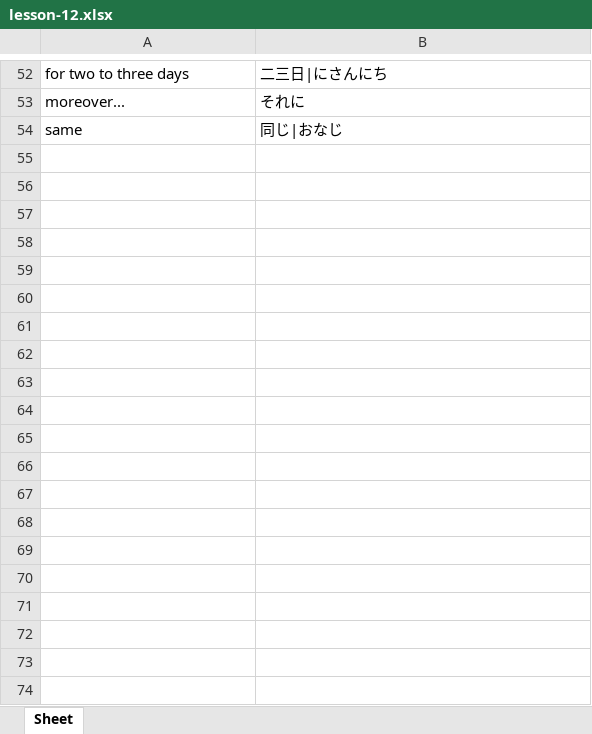
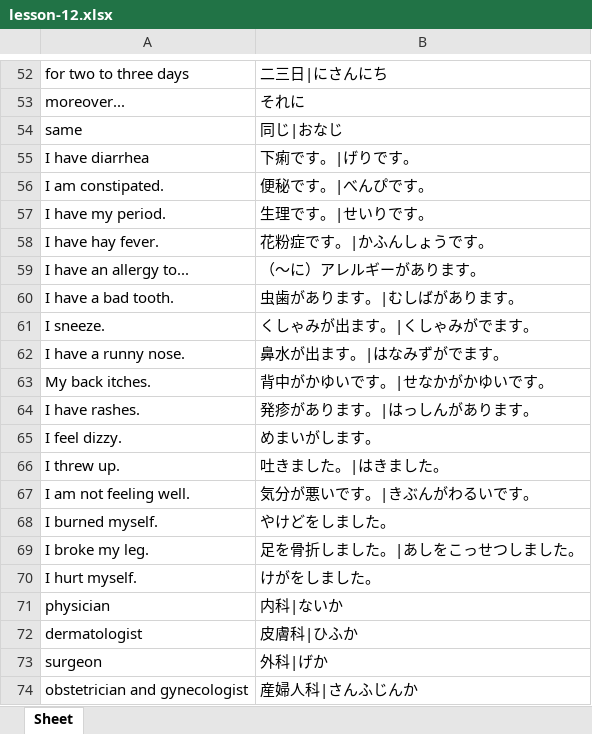
Before and after one commit to SethClydesdale/genki-study-resources, an Excel workbook: resources/tools/wordlist_E-J/lessons-3rd/lesson-12.xlsx, sheet Sheet, drawn as a sheet; only a part is shown, gaps mark what is left out; values as stored, in another font and other column widths than the file's, no borders; the diff covers the shown part only; the diff names each change by its address in the sheet, - before the commit and + after, or states it on an @@ line.

Commit message:
add new exercises, definitions, update decks/wordlists
- updated anki deck and wordlist for Lesson 12. (3rd ed.)
- added new definitions to the dictionary.
- added the following exercises.

# Lesson 12 (3rd ed.)
- Practice: ～なきゃいけない
- Practice: ～でしょうか
- Culture Note: The Japanese Climate
- Useful Expressions: Health and Illness
- Useful Expressions: Doctor's Office Vocabulary

```diff
--- a/resources/tools/wordlist_E-J/lessons-3rd/lesson-12.xlsx (sheet Sheet)
+++ b/resources/tools/wordlist_E-J/lessons-3rd/lesson-12.xlsx (sheet Sheet)
+row 55: I have diarrhea | 下痢です。|げりです。
+row 56: I am constipated. | 便秘です。|べんぴです。
+row 57: I have my period. | 生理です。|せいりです。
+row 58: I have hay fever. | 花粉症です。|かふんしょうです。
+row 59: I have an allergy to... | （～に）アレルギーがあります。
+row 60: I have a bad tooth. | 虫歯があります。|むしばがあります。
+row 61: I sneeze. | くしゃみが出ます。|くしゃみがでます。
+row 62: I have a runny nose. | 鼻水が出ます。|はなみずがでます。
+row 63: My back itches. | 背中がかゆいです。|せなかがかゆいです。
+row 64: I have rashes. | 発疹があります。|はっしんがあります。
+row 65: I feel dizzy. | めまいがします。
+row 66: I threw up. | 吐きました。|はきました。
+row 67: I am not feeling well. | 気分が悪いです。|きぶんがわるいです。
+row 68: I burned myself. | やけどをしました。
+row 69: I broke my leg. | 足を骨折しました。|あしをこっせつしました。
+row 70: I hurt myself. | けがをしました。
+row 71: physician | 内科|ないか
+row 72: dermatologist | 皮膚科|ひふか
+row 73: surgeon | 外科|げか
+row 74: obstetrician and gynecologist | 産婦人科|さんふじんか
```
Also changed, not shown: 10 added rows elsewhere in this sheet, resources/tools/wordlist_E-J/lessons-3rd/lesson-0.xlsx, resources/tools/wordlist_E-J/lessons-3rd/lesson-1.xlsx, 34 other files.
